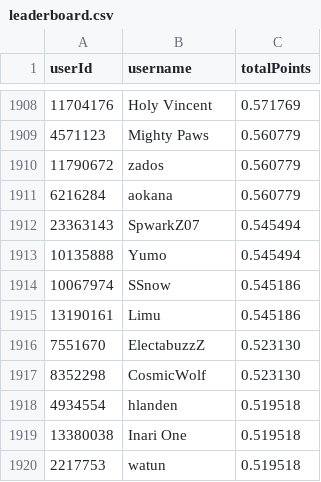
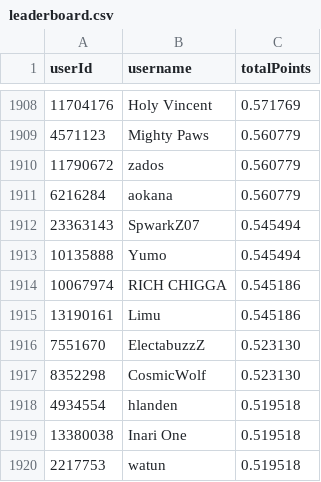
Before and after one commit to Naethanial/osudemonlist, a CSV file: web/data/leaderboard.csv, drawn as a sheet; only a part is shown, gaps mark what is left out; the diff covers the shown part only.

```diff
--- a/web/data/leaderboard.csv
+++ b/web/data/leaderboard.csv
@@ -1913,3 +1913,3 @@ userId,username,totalPoints
 10135888,"Yumo",0.545494
-10067974,"SSnow",0.545186
+10067974,"RICH CHIGGA",0.545186
 13190161,"Limu",0.545186
```
Also changed, not shown: 12 added rows and 12 removed rows elsewhere in this file, 2 other files.
